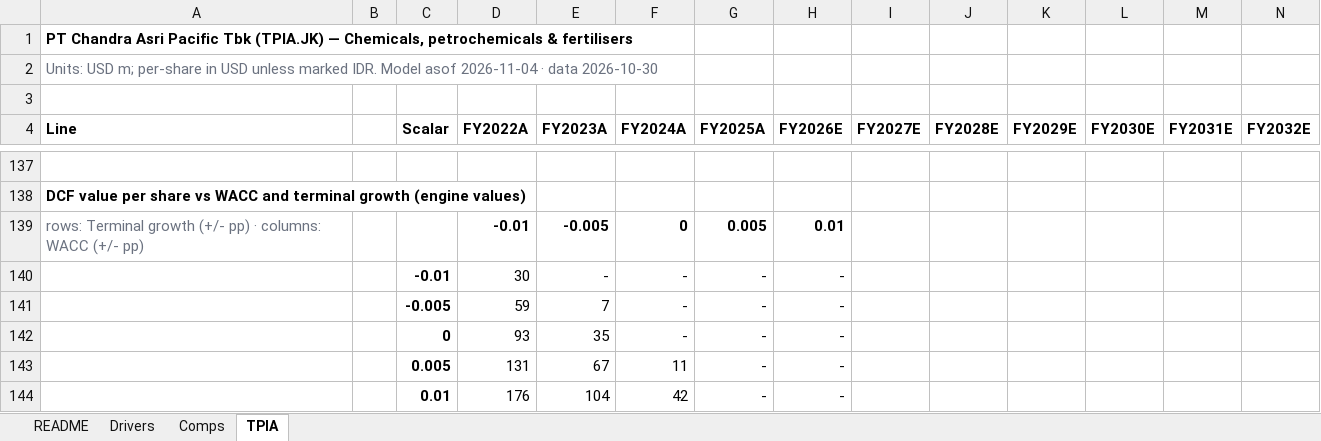
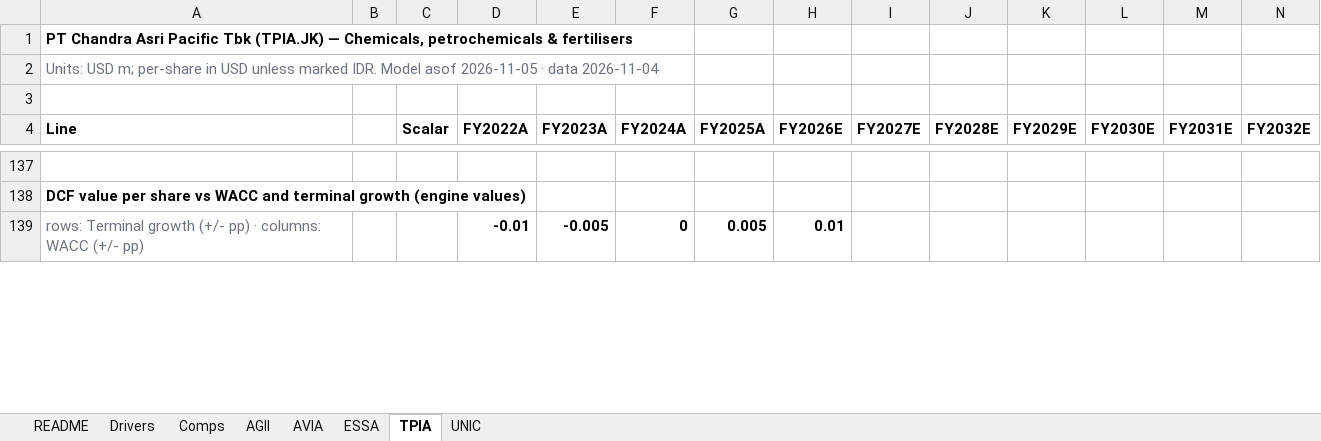
Before and after one commit to snipekick/sixsouth-dashboard, an Excel workbook: models/CHEMICALS.xlsx, sheet TPIA, drawn as a sheet; only a part is shown, gaps mark what is left out; values as stored, in another font and other column widths than the file's, no borders; removed rows and columns are numbered as before the commit, all else as after; rows hold the shown columns only; the diff covers the shown part only; the diff names each change by its address in the sheet, - before the commit and + after, or states it on an @@ line.

```diff
--- a/models/CHEMICALS.xlsx (sheet TPIA)
+++ b/models/CHEMICALS.xlsx (sheet TPIA)
+sheet tab: AGII
+sheet tab: AVIA
+sheet tab: ESSA
+sheet tab: UNIC
-A2 (Line): …Model asof 2026-11-04 · data 2026-10-30
+A2 (Line): …Model asof 2026-11-05 · data 2026-11-04
-row 140:  |  | -0.01 | 30 | - | - | - | -
-row 141:  |  | -0.005 | 59 | 7 | - | - | -
-row 142:  |  | 0 | 93 | 35 | - | - | -
-row 143:  |  | 0.005 | 131 | 67 | 11 | - | -
-row 144:  |  | 0.01 | 176 | 104 | 42 | - | -
```
Also changed, not shown: 8 added rows, 3 removed rows and 33 edited cells elsewhere in this sheet, sheet Comps, sheet README, sheet Drivers, models/CONGLOMERATES.xlsx, 29 other files.
